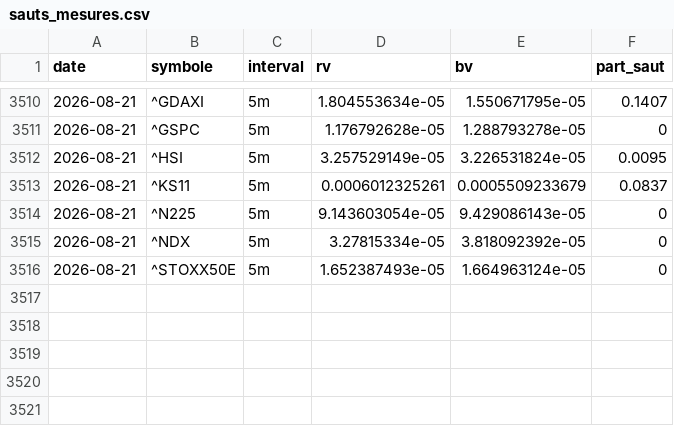
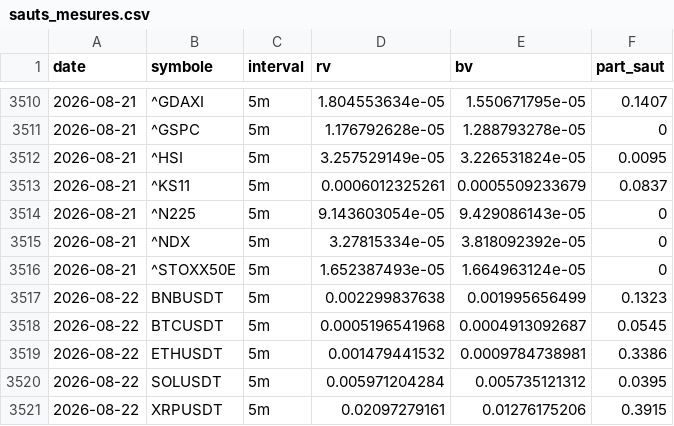
Before and after one commit to David-GNLF/marketlab, a CSV file: data_local/sauts_mesures.csv, drawn as a sheet; only a part is shown, gaps mark what is left out; the diff names each change by its address in the sheet, - before the commit and + after, or states it on an @@ line.

```diff
--- a/data_local/sauts_mesures.csv
+++ b/data_local/sauts_mesures.csv
+row 3517: 2026-08-22 | BNBUSDT | 5m | 0.002299837638 | 0.001995656499 | 0.1323
+row 3518: 2026-08-22 | BTCUSDT | 5m | 0.0005196541968 | 0.0004913092687 | 0.0545
+row 3519: 2026-08-22 | ETHUSDT | 5m | 0.001479441532 | 0.0009784738981 | 0.3386
+row 3520: 2026-08-22 | SOLUSDT | 5m | 0.005971204284 | 0.005735121312 | 0.0395
+row 3521: 2026-08-22 | XRPUSDT | 5m | 0.02097279161 | 0.01276175206 | 0.3915
```
Also changed, not shown: data_local/banc_ventes.csv, data_local/calendrier_historique.csv, 11 other files.
